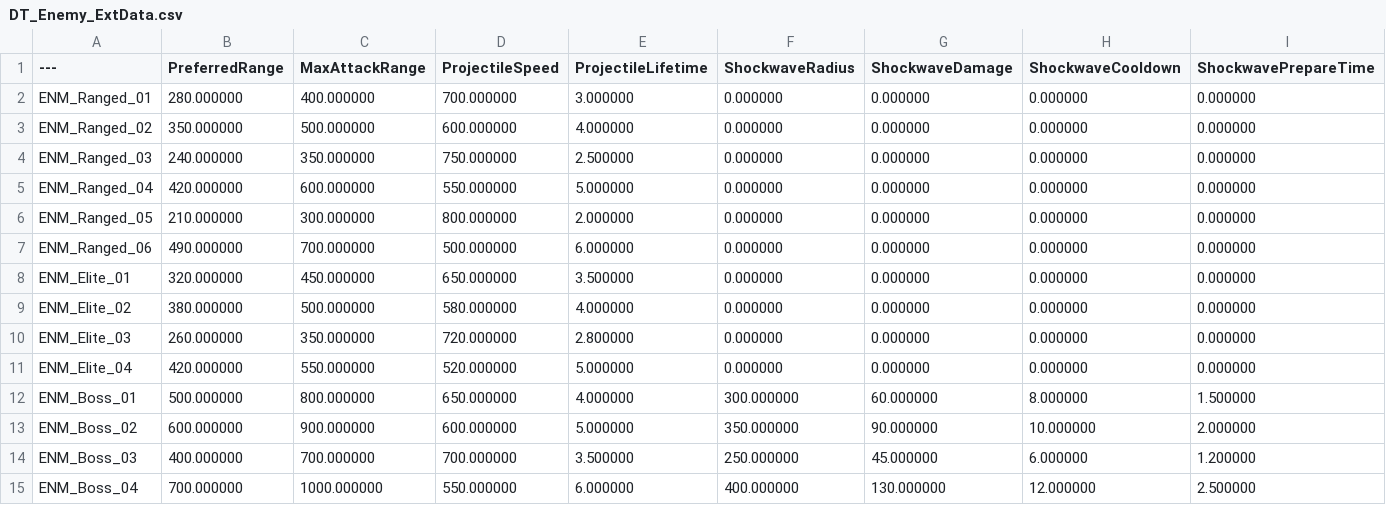
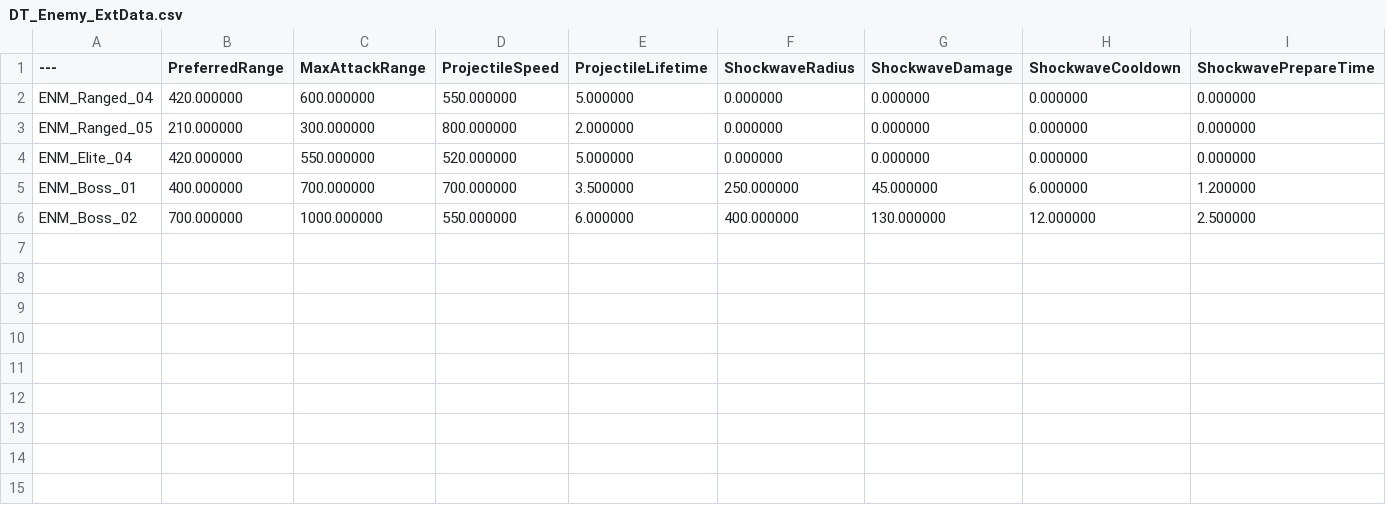
Before and after one commit to Christopher-Emunah-Kim/RoastStaffGAS, a CSV file: ExternalSource/DT_Enemy_ExtData.csv, drawn as a sheet; only a part is shown; removed rows and columns are numbered as before the commit, all else as after; rows hold the shown columns only; the diff names each change by its address in the sheet, - before the commit and + after, or states it on an @@ line.

```diff
--- a/ExternalSource/DT_Enemy_ExtData.csv
+++ b/ExternalSource/DT_Enemy_ExtData.csv
-row 2: ENM_Ranged_01 | 280.000000 | 400.000000 | 700.000000 | 3.000000 | 0.000000 | 0.000000 | 0.000000 | 0.000000
-row 3: ENM_Ranged_02 | 350.000000 | 500.000000 | 600.000000 | 4.000000 | 0.000000 | 0.000000 | 0.000000 | 0.000000
-row 4: ENM_Ranged_03 | 240.000000 | 350.000000 | 750.000000 | 2.500000 | 0.000000 | 0.000000 | 0.000000 | 0.000000
-row 7: ENM_Ranged_06 | 490.000000 | 700.000000 | 500.000000 | 6.000000 | 0.000000 | 0.000000 | 0.000000 | 0.000000
-row 8: ENM_Elite_01 | 320.000000 | 450.000000 | 650.000000 | 3.500000 | 0.000000 | 0.000000 | 0.000000 | 0.000000
-row 9: ENM_Elite_02 | 380.000000 | 500.000000 | 580.000000 | 4.000000 | 0.000000 | 0.000000 | 0.000000 | 0.000000
-row 10: ENM_Elite_03 | 260.000000 | 350.000000 | 720.000000 | 2.800000 | 0.000000 | 0.000000 | 0.000000 | 0.000000
-row 12: ENM_Boss_01 | 500.000000 | 800.000000 | 650.000000 | 4.000000 | 300.000000 | 60.000000 | 8.000000 | 1.500000
-row 13: ENM_Boss_02 | 600.000000 | 900.000000 | 600.000000 | 5.000000 | 350.000000 | 90.000000 | 10.000000 | 2.000000
-A5 (---): ENM_Boss_03
+A5 (---): ENM_Boss_01
-A6 (---): ENM_Boss_04
+A6 (---): ENM_Boss_02
```
Also changed, not shown: ExternalSource/DT_Enemy_Static_Data.csv, 20 other files.
